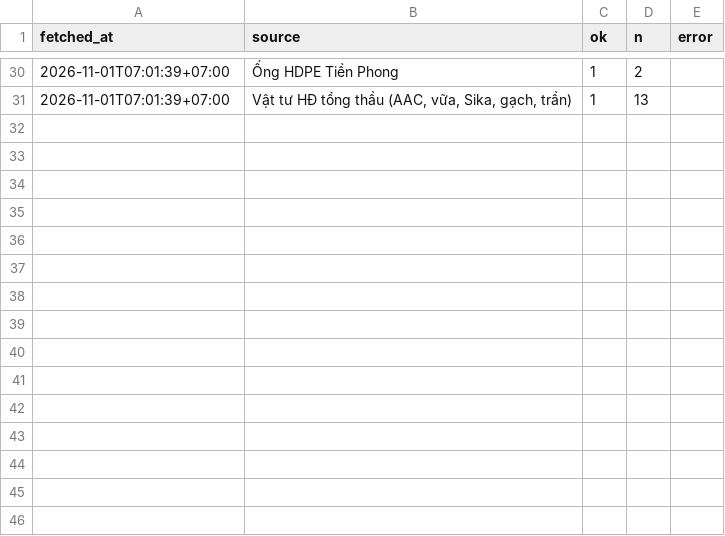
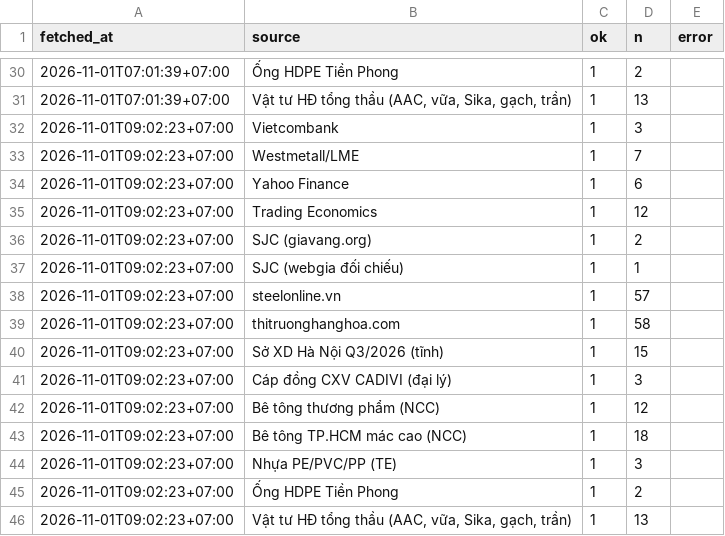
Before and after one commit to cscm-vn/cscm-vn.github.io, a CSV file: data/history/runs/2026-11.csv, drawn as a sheet; only a part is shown, gaps mark what is left out.

```diff
--- a/data/history/runs/2026-11.csv
+++ b/data/history/runs/2026-11.csv
@@ -31 +31,16 @@ fetched_at,source,ok,n,error
 2026-11-01T07:01:39+07:00,"Vật tư HĐ tổng thầu (AAC, vữa, Sika, gạch, trần)",1,13,
+2026-11-01T09:02:23+07:00,Vietcombank,1,3,
+2026-11-01T09:02:23+07:00,Westmetall/LME,1,7,
+2026-11-01T09:02:23+07:00,Yahoo Finance,1,6,
+2026-11-01T09:02:23+07:00,Trading Economics,1,12,
+2026-11-01T09:02:23+07:00,SJC (giavang.org),1,2,
+2026-11-01T09:02:23+07:00,SJC (webgia đối chiếu),1,1,
+2026-11-01T09:02:23+07:00,steelonline.vn,1,57,
+2026-11-01T09:02:23+07:00,thitruonghanghoa.com,1,58,
+2026-11-01T09:02:23+07:00,Sở XD Hà Nội Q3/2026 (tĩnh),1,15,
+2026-11-01T09:02:23+07:00,Cáp đồng CXV CADIVI (đại lý),1,3,
+2026-11-01T09:02:23+07:00,Bê tông thương phẩm (NCC),1,12,
+2026-11-01T09:02:23+07:00,Bê tông TP.HCM mác cao (NCC),1,18,
+2026-11-01T09:02:23+07:00,Nhựa PE/PVC/PP (TE),1,3,
+2026-11-01T09:02:23+07:00,Ống HDPE Tiền Phong,1,2,
+2026-11-01T09:02:23+07:00,"Vật tư HĐ tổng thầu (AAC, vữa, Sika, gạch, trần)",1,13,
```
Also changed, not shown: 7 other files.
